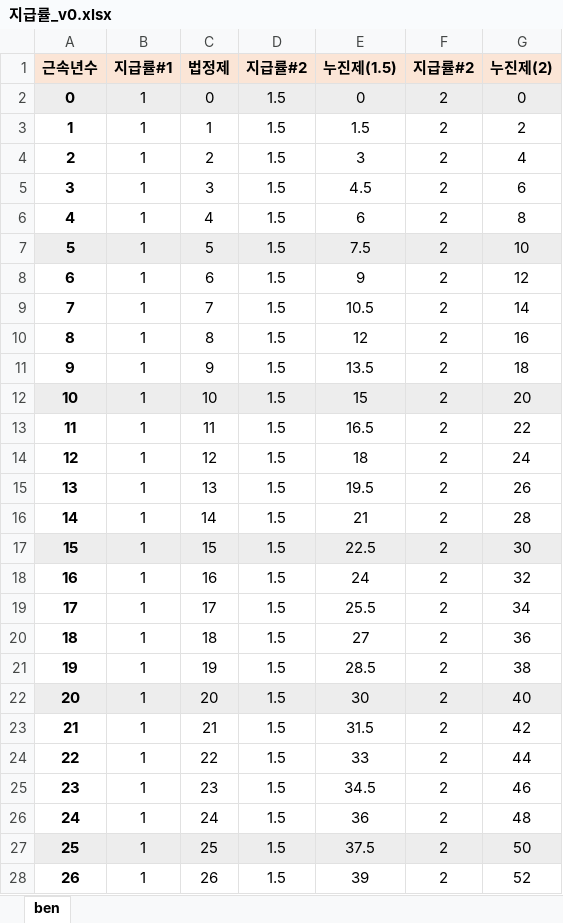
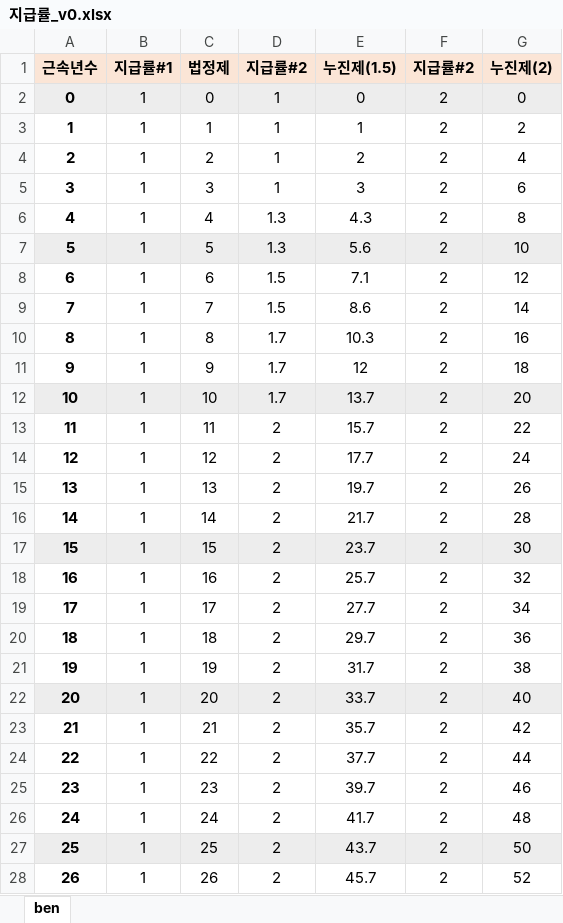
Before and after one commit to bobkim67/K-ALM, an Excel workbook: 지급률_v0.xlsx, sheet ben, drawn as a sheet; only a part is shown; values as stored, in another font and other column widths than the file's, no borders; the diff covers the shown part only; the diff names each change by its address in the sheet, - before the commit and + after, or states it on an @@ line.

```diff
--- a/지급률_v0.xlsx (sheet ben)
+++ b/지급률_v0.xlsx (sheet ben)
-D2:D5 (지급률#2): 1.5
+D2:D5 (지급률#2): 1
-E3 (누진제(1.5)): 1.5
+E3 (누진제(1.5)): 1
-E4 (누진제(1.5)): 3
+E4 (누진제(1.5)): 2
-E5 (누진제(1.5)): 4.5
+E5 (누진제(1.5)): 3
-D6:D7 (지급률#2): 1.5
+D6:D7 (지급률#2): 1.3
-E6 (누진제(1.5)): 6
+E6 (누진제(1.5)): 4.3
-E7 (누진제(1.5)): 7.5
+E7 (누진제(1.5)): 5.6
-E8 (누진제(1.5)): 9
+E8 (누진제(1.5)): 7.1
-E9 (누진제(1.5)): 10.5
+E9 (누진제(1.5)): 8.6
-D10:D12 (지급률#2): 1.5
+D10:D12 (지급률#2): 1.7
-E10 (누진제(1.5)): 12
+E10 (누진제(1.5)): 10.3
-E11 (누진제(1.5)): 13.5
+E11 (누진제(1.5)): 12
-E12 (누진제(1.5)): 15
+E12 (누진제(1.5)): 13.7
-D13:D28 (지급률#2): 1.5
+D13:D28 (지급률#2): 2
-E13 (누진제(1.5)): 16.5
+E13 (누진제(1.5)): 15.7
-E14 (누진제(1.5)): 18
+E14 (누진제(1.5)): 17.7
-E15 (누진제(1.5)): 19.5
+E15 (누진제(1.5)): 19.7
-E16 (누진제(1.5)): 21
+E16 (누진제(1.5)): 21.7
-E17 (누진제(1.5)): 22.5
+E17 (누진제(1.5)): 23.7
-E18 (누진제(1.5)): 24
+E18 (누진제(1.5)): 25.7
-E19 (누진제(1.5)): 25.5
+E19 (누진제(1.5)): 27.7
-E20 (누진제(1.5)): 27
+E20 (누진제(1.5)): 29.7
-E21 (누진제(1.5)): 28.5
+E21 (누진제(1.5)): 31.7
-E22 (누진제(1.5)): 30
+E22 (누진제(1.5)): 33.7
-E23 (누진제(1.5)): 31.5
+E23 (누진제(1.5)): 35.7
-E24 (누진제(1.5)): 33
+E24 (누진제(1.5)): 37.7
-E25 (누진제(1.5)): 34.5
+E25 (누진제(1.5)): 39.7
-E26 (누진제(1.5)): 36
+E26 (누진제(1.5)): 41.7
-E27 (누진제(1.5)): 37.5
+E27 (누진제(1.5)): 43.7
-E28 (누진제(1.5)): 39
+E28 (누진제(1.5)): 45.7
```
Also changed, not shown: 88 edited cells elsewhere in this sheet, Data_2025_v3.xlsx, 기초율_v0.xlsx, 1 other file.
